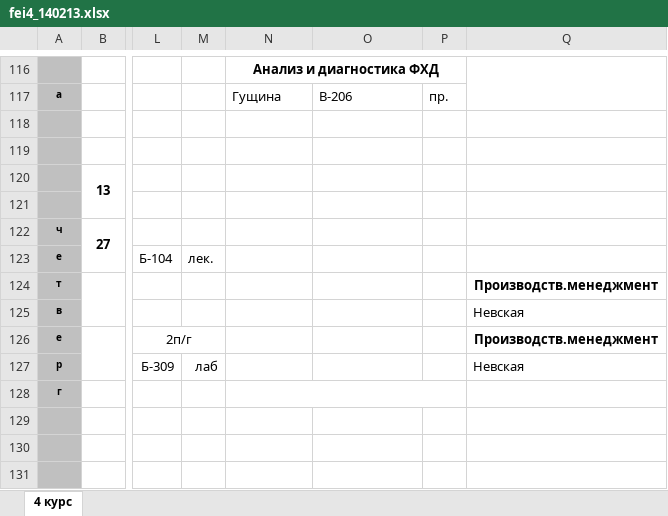
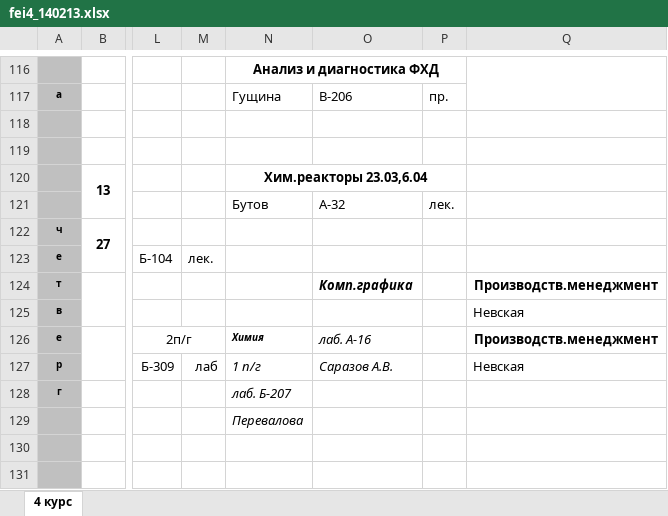
Before and after one commit to artie-groove/tms, an Excel workbook: www/examples/fei4_140213.xlsx, sheet 4 курс, drawn as a sheet; only a part is shown, gaps mark what is left out; values as stored, in another font and other column widths than the file's, no borders; removed rows and columns are numbered as before the commit, all else as after; rows hold the shown columns only; the diff names each change by its address in the sheet, - before the commit and + after, or states it on an @@ line.

```diff
--- a/www/examples/fei4_140213.xlsx (sheet 4 курс)
+++ b/www/examples/fei4_140213.xlsx (sheet 4 курс)
-N120: (empty)
+N120: Хим.реакторы 23.03,6.04
+N120:P120 merged
-row 121: (empty)
+row 121:  |  |  |  | Бутов | А-32 | лек.
-O124: (empty)
+O124: Комп.графика
-N126: (empty)
+N126: Химия
-O126: (empty)
+O126: лаб. А-16
-N127: (empty)
+N127: 1 п/г
-O127: (empty)
+O127: Саразов А.В.
-N128: (empty)
+N128: лаб. Б-207
-N128:P128 merged
-N129: (empty)
+N129: Перевалова
```
Also changed, not shown: 5 other files.
